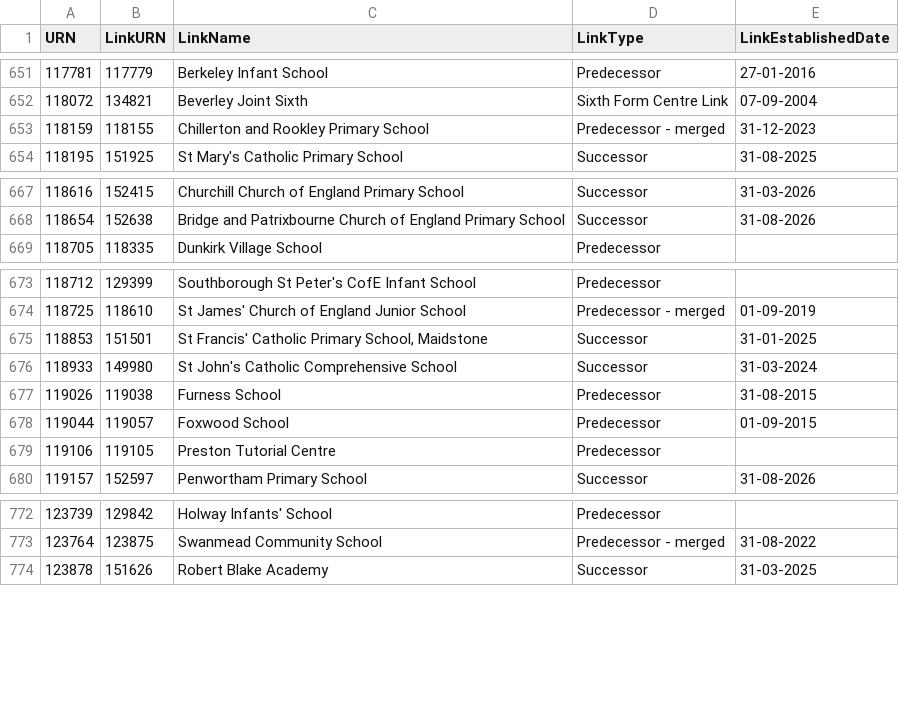
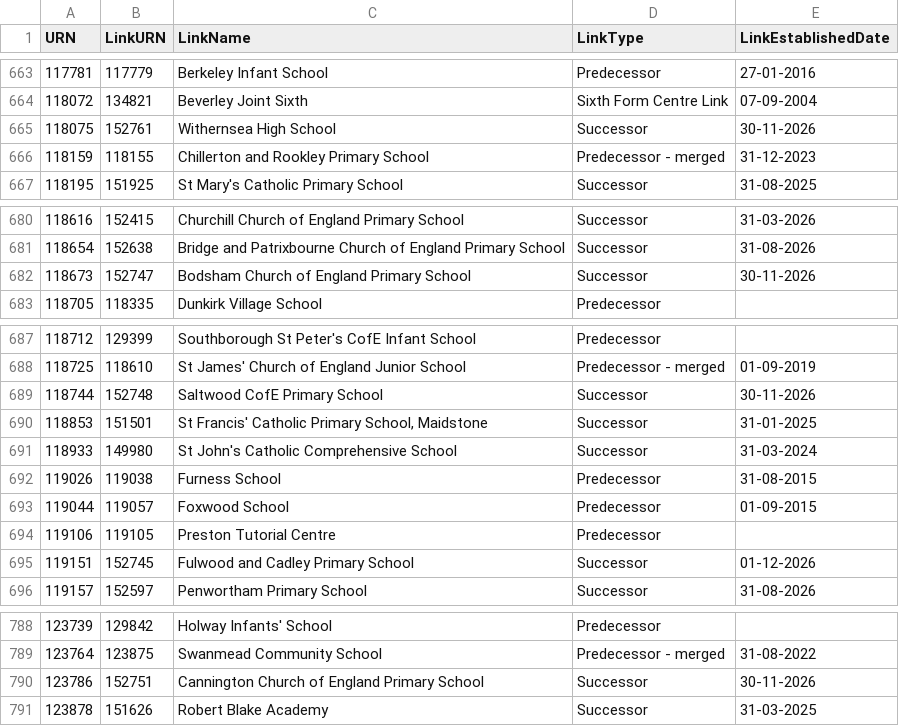
Before and after one commit to RogerHowellDfE/gias-data, a CSV file: data/links_edubaseallstatefunded.csv, drawn as a sheet; only a part is shown, gaps mark what is left out; the diff covers the shown part only.

```diff
--- a/data/links_edubaseallstatefunded.csv
+++ b/data/links_edubaseallstatefunded.csv
@@ -652,2 +664,3 @@
 118072,134821,"Beverley Joint Sixth","Sixth Form Centre Link","07-09-2004"
+118075,152761,"Withernsea High School","Successor","30-11-2026"
 118159,118155,"Chillerton and Rookley Primary School","Predecessor - merged","31-12-2023"
@@ -668,2 +681,3 @@
 118654,152638,"Bridge and Patrixbourne Church of England Primary School","Successor","31-08-2026"
+118673,152747,"Bodsham Church of England Primary School","Successor","30-11-2026"
 118705,118335,"Dunkirk Village School","Predecessor",""
@@ -674,2 +688,3 @@
 118725,118610,"St James' Church of England Junior School","Predecessor - merged","01-09-2019"
+118744,152748,"Saltwood CofE Primary School","Successor","30-11-2026"
 118853,151501,"St Francis' Catholic Primary School, Maidstone","Successor","31-01-2025"
@@ -679,2 +694,3 @@
 119106,119105,"Preston Tutorial Centre","Predecessor",""
+119151,152745,"Fulwood and Cadley Primary School","Successor","01-12-2026"
 119157,152597,"Penwortham Primary School","Successor","31-08-2026"
@@ -773,2 +789,3 @@
 123764,123875,"Swanmead Community School","Predecessor - merged","31-08-2022"
+123786,152751,"Cannington Church of England Primary School","Successor","30-11-2026"
 123878,151626,"Robert Blake Academy","Successor","31-03-2025"
```
Also changed, not shown: 15 added rows, 1 removed row and 3 edited cells elsewhere in this file, 4 other files.
